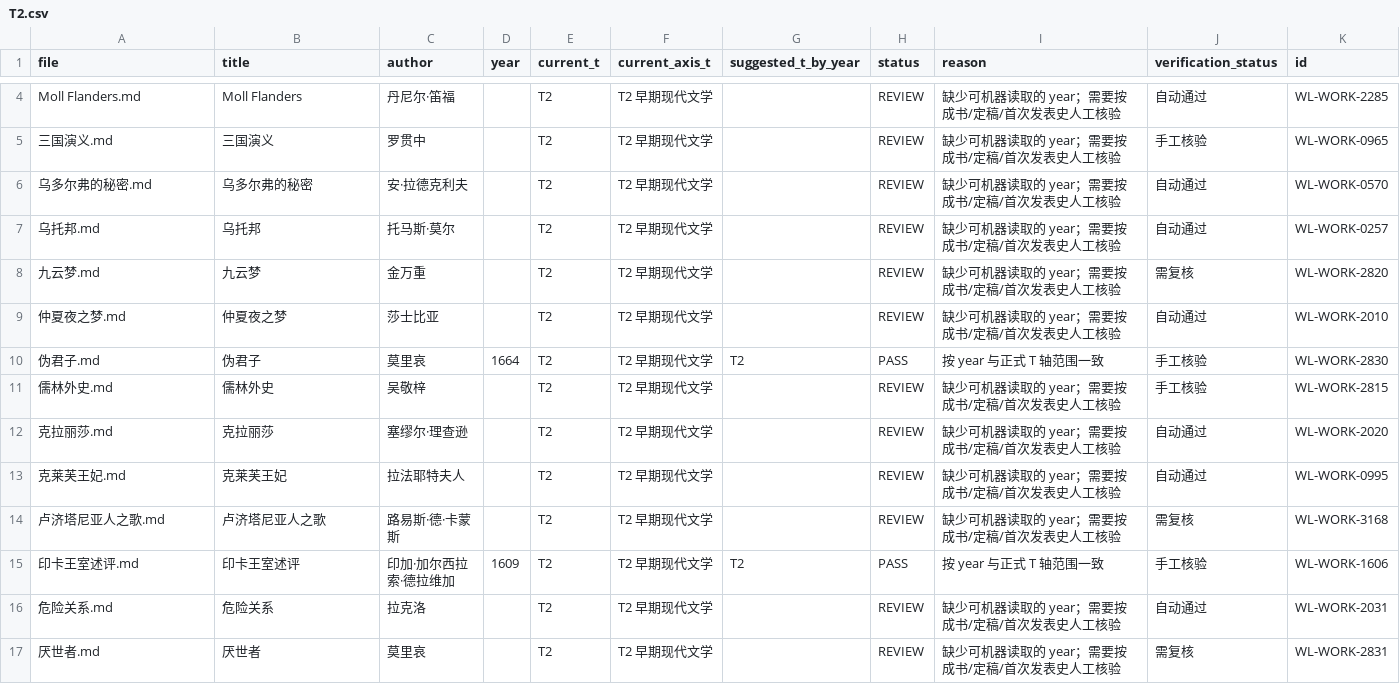
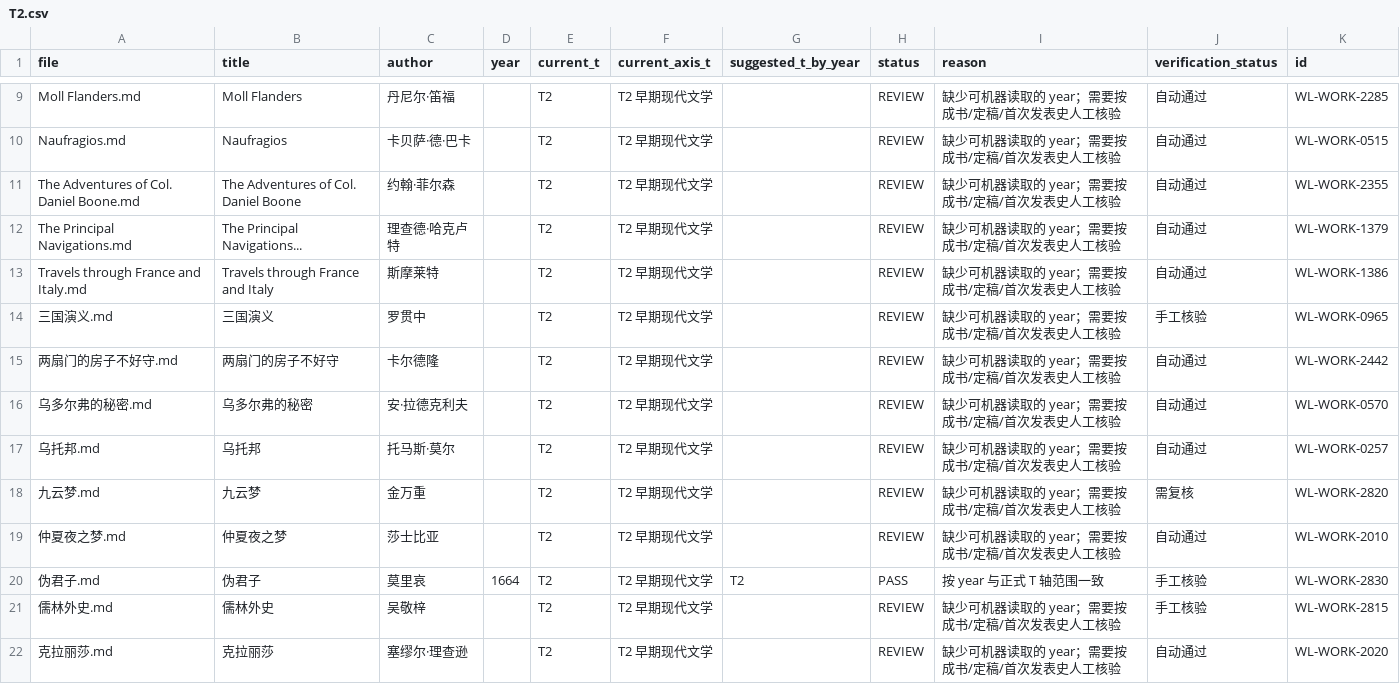
Before and after one commit to cxjchelsea/worldForMe, a CSV file: 个人通识知识系统_v2_A2/30 世界文学/_audit/t_axis/T2.csv, drawn as a sheet; only a part is shown, gaps mark what is left out; the shorter side is filled out with more unchanged rows; the diff covers the shown part only; the diff names each change by its address in the sheet, - before the commit and + after, or states it on an @@ line.

```diff
--- a/个人通识知识系统_v2_A2/30 世界文学/_audit/t_axis/T2.csv
+++ b/个人通识知识系统_v2_A2/30 世界文学/_audit/t_axis/T2.csv
+row 10: Naufragios.md | Naufragios | 卡贝萨·德·巴卡 |  | T2 | T2 早期现代文学 |  | REVIEW | 缺少可机器读取的 year；需要按成书/定稿/首次发表史人工核验 | 自动通过 | WL-WORK-0515
+row 11: The Adventures of Col. Daniel Boone.md | The Adventures of Col. Daniel Boone | 约翰·菲尔森 |  | T2 | T2 早期现代文学 |  | REVIEW | 缺少可机器读取的 year；需要按成书/定稿/首次发表史人工核验 | 自动通过 | WL-WORK-2355
+row 12: The Principal Navigations.md | The Principal Navigations... | 理查德·哈克卢特 |  | T2 | T2 早期现代文学 |  | REVIEW | 缺少可机器读取的 year；需要按成书/定稿/首次发表史人工核验 | 自动通过 | WL-WORK-1379
+row 13: Travels through France and Italy.md | Travels through France and Italy | 斯摩莱特 |  | T2 | T2 早期现代文学 |  | REVIEW | 缺少可机器读取的 year；需要按成书/定稿/首次发表史人工核验 | 自动通过 | WL-WORK-1386
+row 15: 两扇门的房子不好守.md | 两扇门的房子不好守 | 卡尔德隆 |  | T2 | T2 早期现代文学 |  | REVIEW | 缺少可机器读取的 year；需要按成书/定稿/首次发表史人工核验 | 自动通过 | WL-WORK-2442
```
Also changed, not shown: 10 added rows elsewhere in this file, 个人通识知识系统_v2_A2/30 世界文学/_audit/t_axis/T3.csv, 个人通识知识系统_v2_A2/30 世界文学/_audit/t_axis/T4.csv, 25 other files.
